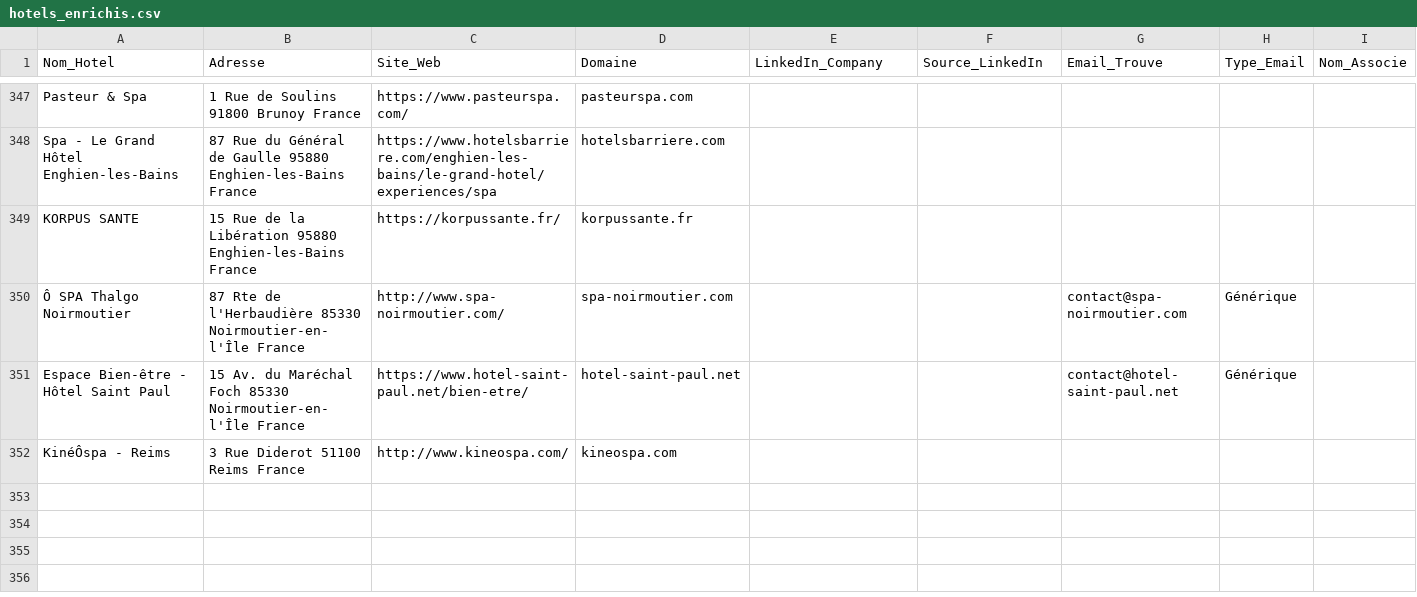
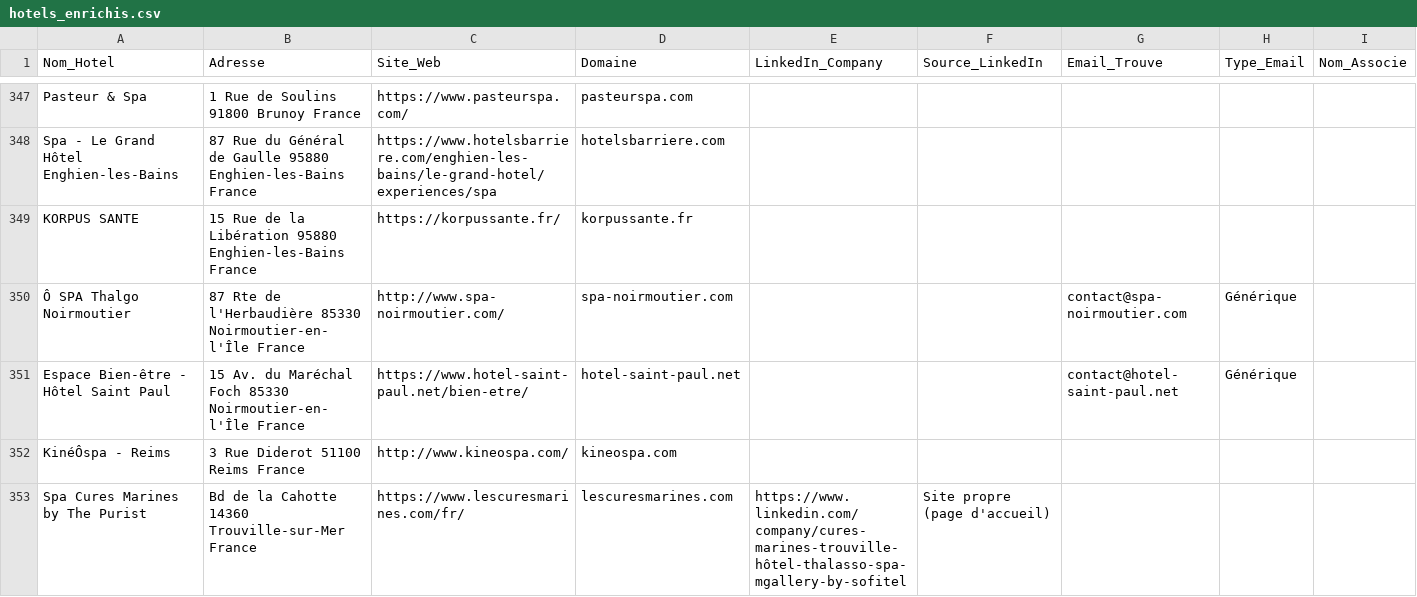
Before and after one commit to tsimokaza01-source/URL-1, a CSV file: hotels_enrichis.csv, drawn as a sheet; only a part is shown, gaps mark what is left out; the diff names each change by its address in the sheet, - before the commit and + after, or states it on an @@ line.

```diff
--- a/hotels_enrichis.csv
+++ b/hotels_enrichis.csv
+row 353: Spa Cures Marines by The Purist | Bd de la Cahotte 14360 Trouville-sur-Mer France | https://www.lescuresmarines.com/fr/ | lescuresmarines.com | https://www.linkedin.com/company/cures-marines-trouville-hôtel-thalasso-spa-mgallery-by-sofitel | Site propre (page d'accueil)
```
Also changed, not shown: liste_hotels.csv.
